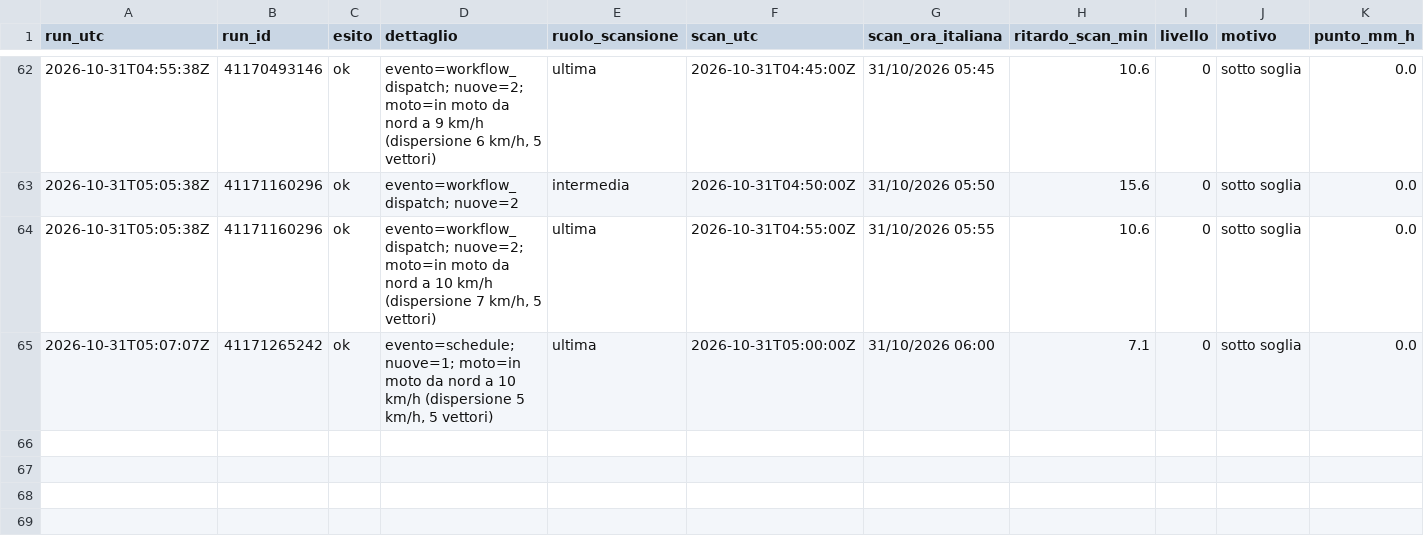
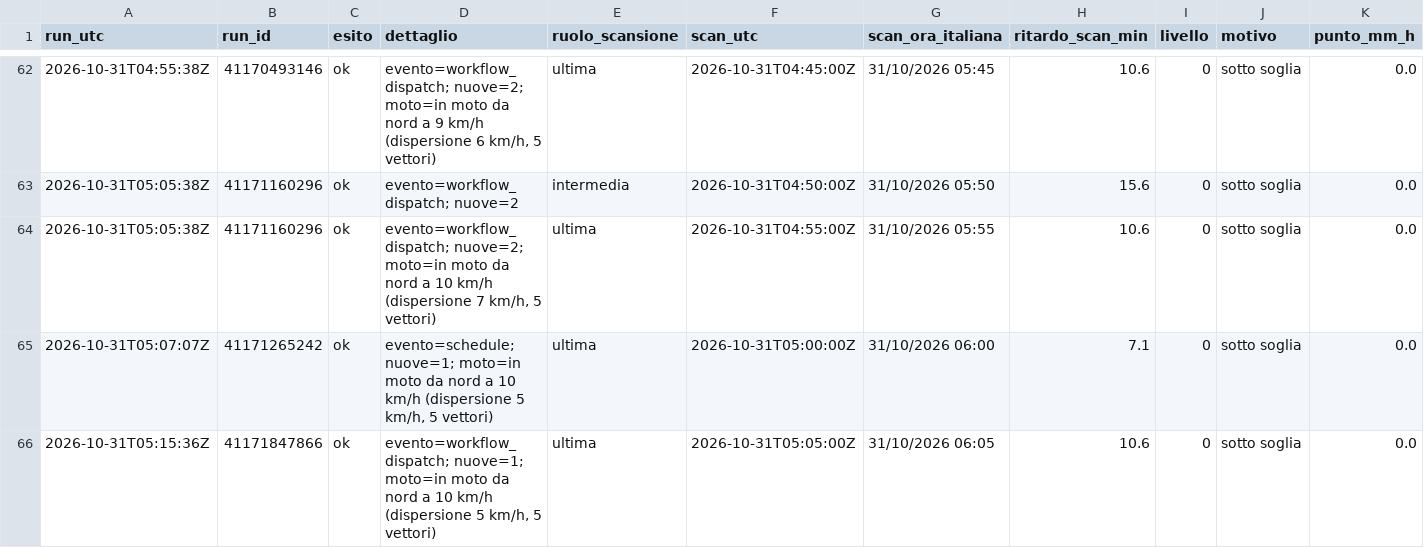
Before and after one commit to lapresentazione/nowcasting-conversano-public, a CSV file: registro/2026/2026-10-31.csv, drawn as a sheet; only a part is shown, gaps mark what is left out; rows hold the shown columns only; the diff names each change by its address in the sheet, - before the commit and + after, or states it on an @@ line.

```diff
--- a/registro/2026/2026-10-31.csv
+++ b/registro/2026/2026-10-31.csv
+row 66: 2026-10-31T05:15:36Z | 41171847866 | ok | evento=workflow_dispatch; nuove=1; moto=in moto da nord a 10 km/h (dispersione 5 km/h, 5 vettori) | ultima | 2026-10-31T05:05:00Z | 31/10/2026 06:05 | 10.6 | 0 | sotto soglia | 0.0
```
